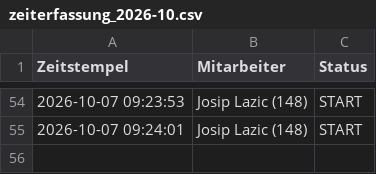
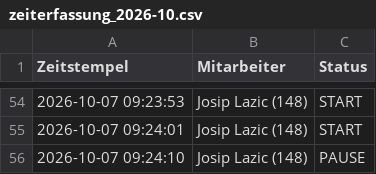
Before and after one commit to nasty007/Zeiterfassung, a CSV file: zeiterfassung_2026-10.csv, drawn as a sheet; only a part is shown, gaps mark what is left out.

Commit message:
NFC Buchung Sync (zeiterfassung_2026-10.csv)

```diff
--- a/zeiterfassung_2026-10.csv
+++ b/zeiterfassung_2026-10.csv
@@ -55 +55,2 @@ Zeitstempel;Mitarbeiter;Status
 2026-10-07 09:24:01;Josip Lazic (148);START
+2026-10-07 09:24:10;Josip Lazic (148);PAUSE
```
